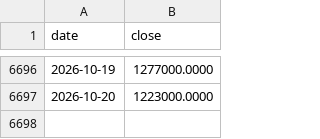
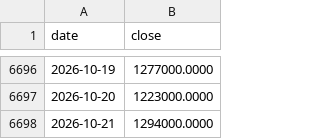
Before and after one commit to Tim-YonghoShin/dashboard, a CSV file: data/history/skhynix.csv, drawn as a sheet; only a part is shown, gaps mark what is left out; the diff names each change by its address in the sheet, - before the commit and + after, or states it on an @@ line.

```diff
--- a/data/history/skhynix.csv
+++ b/data/history/skhynix.csv
+row 6698: 2026-10-21 | 1294000.0000
```
Also changed, not shown: data/history/dow.csv, data/history/gold.csv, 19 other files.
